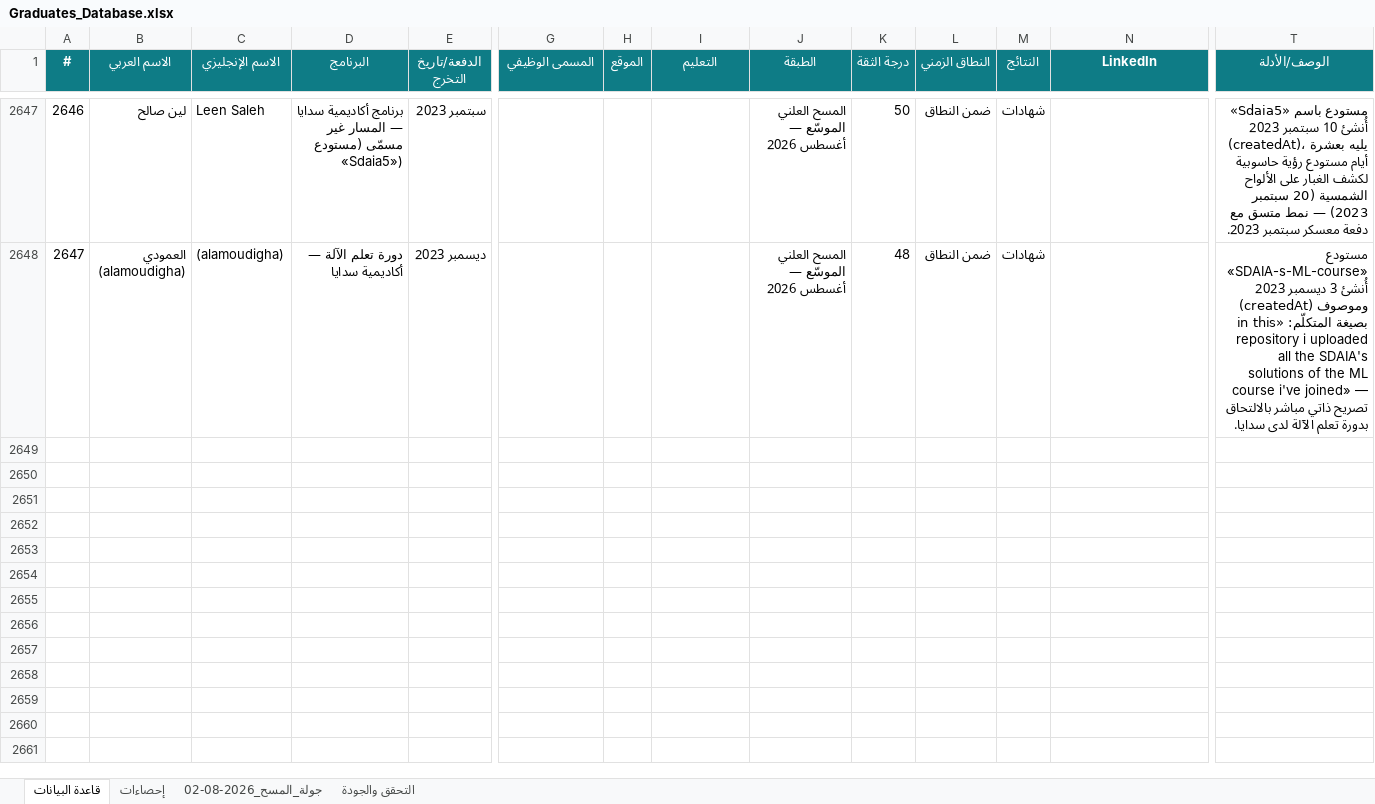
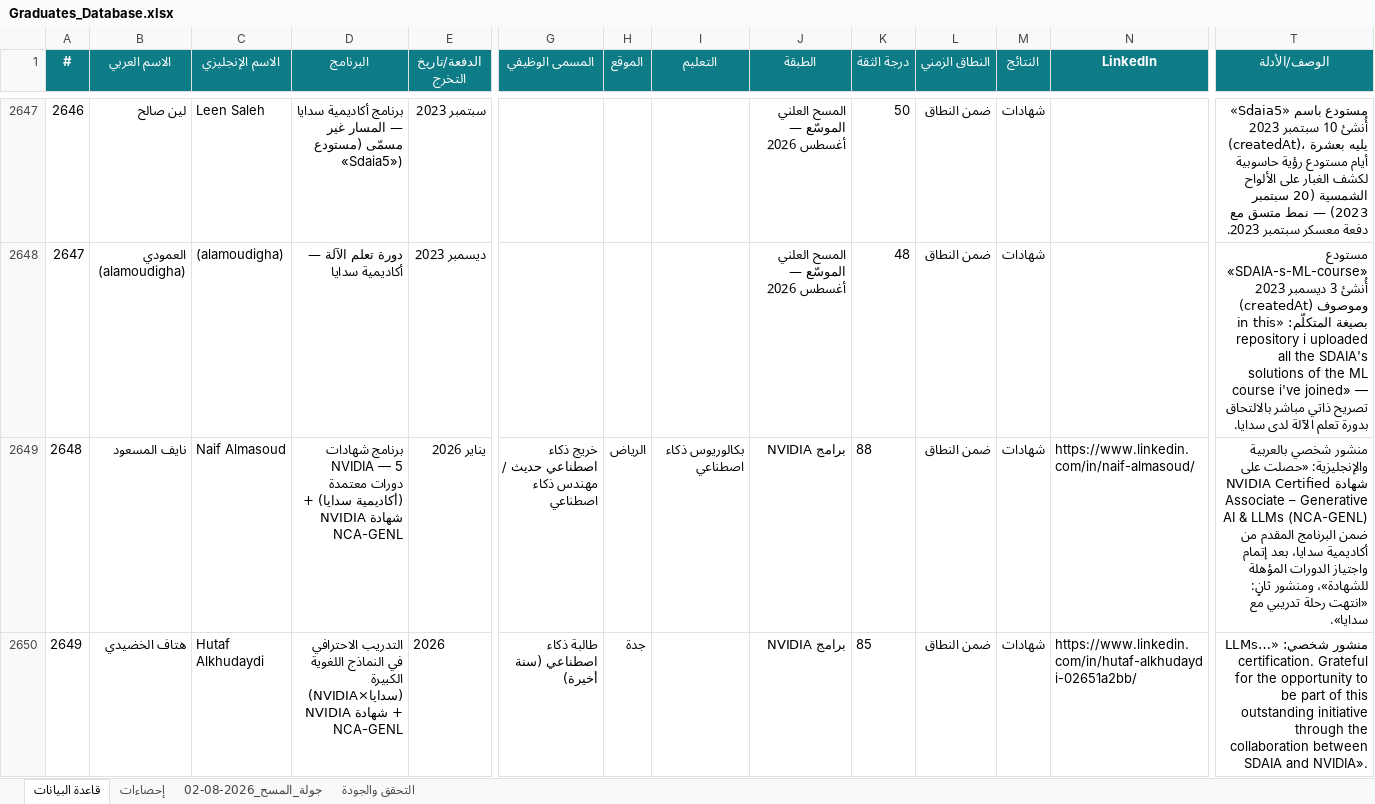
Before and after one commit to malenezi/malenezi, an Excel workbook: Academy/Graduates/Graduates_Database.xlsx, sheet قاعدة البيانات, drawn as a sheet; only a part is shown, gaps mark what is left out; values as stored, in another font and other column widths than the file's, no borders; rows hold the shown columns only; the diff covers the shown part only; the diff names each change by its address in the sheet, - before the commit and + after, or states it on an @@ line.

```diff
--- a/Academy/Graduates/Graduates_Database.xlsx (sheet قاعدة البيانات)
+++ b/Academy/Graduates/Graduates_Database.xlsx (sheet قاعدة البيانات)
+row 2649: 2648 | نايف المسعود | Naif Almasoud | برنامج شهادات NVIDIA — 5 دورات معتمدة (أكاديمية سدايا) + شهادة NVIDIA NCA-GENL | يناير 2026 | خريج ذكاء اصطناعي حديث / مهندس ذكاء اصطناعي | الرياض | بكالوريوس ذكاء اصطناعي | برامج NVIDIA | 88 | ضمن النطاق | شهادات | https://www.linkedin.com/in/naif-almasoud/ | منشور شخصي بالعربية والإنجليزية: «حصلت على شهادة NVIDIA Certified Associate – Generative AI & LLMs (NCA-GENL) ضمن البرنامج المقدم من أكاديمية سدايا، بعد إتمام واجتياز الدورات المؤهلة للشهادة»، ومنشور ثانٍ: «انتهت رحلة تدريبي مع سدايا».
+row 2650: 2649 | هتاف الخضيدي | Hutaf Alkhudaydi | التدريب الاحترافي في النماذج اللغوية الكبيرة (سدايا×NVIDIA) + شهادة NVIDIA NCA-GENL | 2026 | طالبة ذكاء اصطناعي (سنة أخيرة) | جدة |  | برامج NVIDIA | 85 | ضمن النطاق | شهادات | https://www.linkedin.com/in/hutaf-alkhudaydi-02651a2bb/ | منشور شخصي: «…LLMs certification. Grateful for the opportunity to be part of this outstanding initiative through the collaboration between SDAIA and NVIDIA».
```
Also changed, not shown: 2 added rows and 73 edited cells elsewhere in this sheet, sheet إحصاءات, sheet التحقق والجودة, 4 other files.
